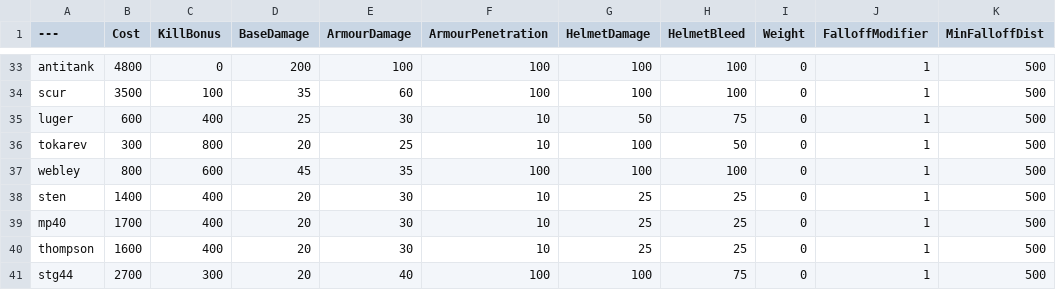
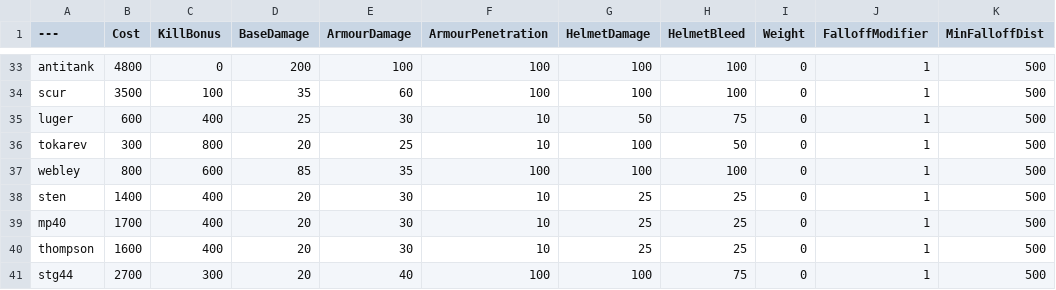
Before and after one commit to Brycen12345678/BalancingTable, a CSV file: BalancingTable.csv, drawn as a sheet; only a part is shown, gaps mark what is left out; the diff names each change by its address in the sheet, - before the commit and + after, or states it on an @@ line.

Commit message:
Update BalancingTable.csv

```diff
--- a/BalancingTable.csv
+++ b/BalancingTable.csv
-D37 (BaseDamage): 45
+D37 (BaseDamage): 85
```
